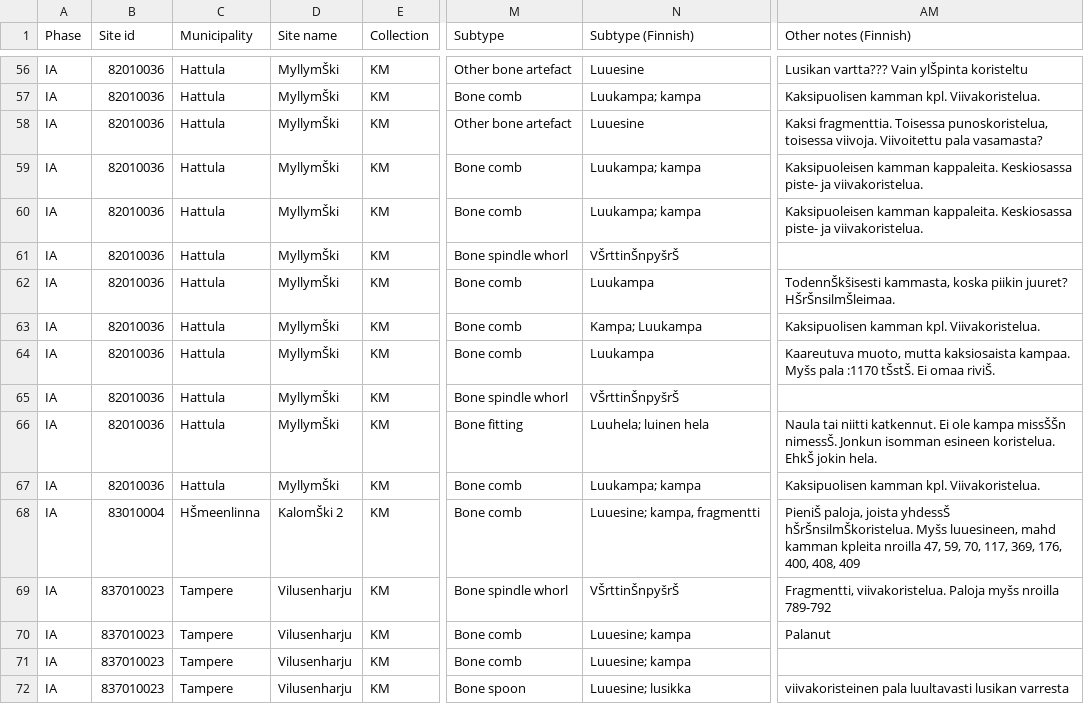
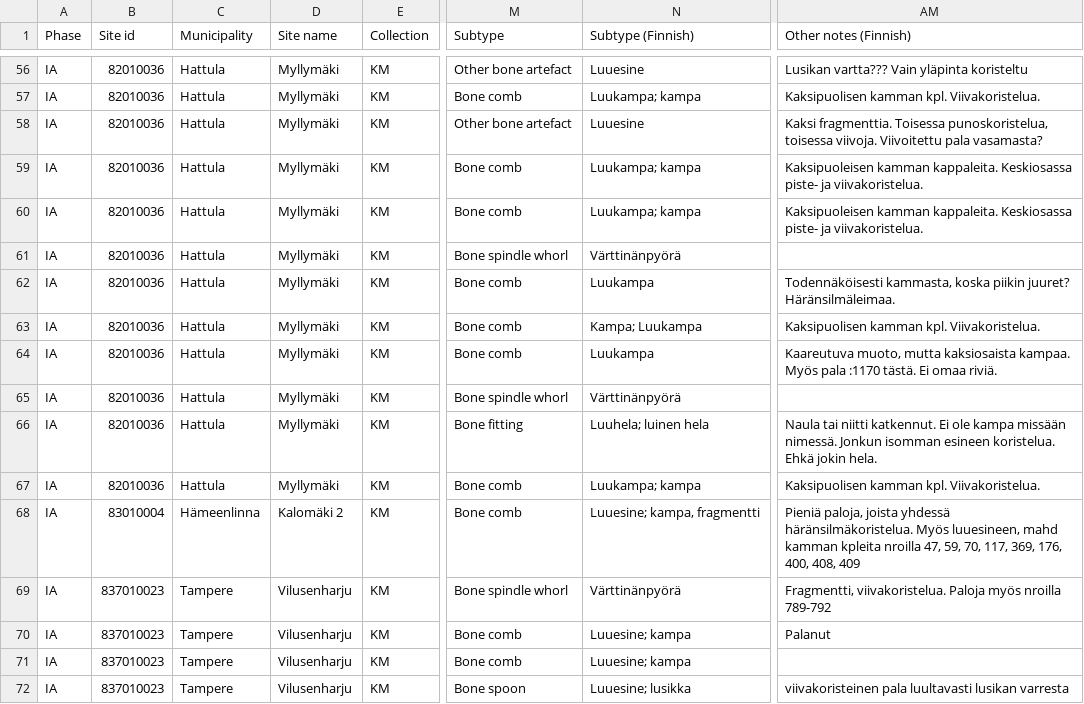
Before and after one commit to AADA-DATA/AADA-DATABase, a CSV file: AADA Iron Age/IA bone.csv, drawn as a sheet; only a part is shown, gaps mark what is left out; the diff covers the shown part only; the diff names each change by its address in the sheet, - before the commit and + after, or states it on an @@ line.

```diff
--- a/AADA Iron Age/IA bone.csv
+++ b/AADA Iron Age/IA bone.csv
-D56:D67 (Site name): MyllymŠki
+D56:D67 (Site name): Myllymäki
-AM56 (Other notes (Finnish)): Lusikan vartta??? Vain ylŠpinta koristeltu
+AM56 (Other notes (Finnish)): Lusikan vartta??? Vain yläpinta koristeltu
-N61 (Subtype (Finnish)): VŠrttinŠnpyšrŠ
+N61 (Subtype (Finnish)): Värttinänpyörä
-AM62 (Other notes (Finnish)): TodennŠkšisesti kammasta, koska piikin juuret? HŠrŠnsilmŠleimaa.
+AM62 (Other notes (Finnish)): Todennäköisesti kammasta, koska piikin juuret? Häränsilmäleimaa.
-AM64 (Other notes (Finnish)): …kaksiosaista kampaa. Myšs pala :1170 tŠstŠ. Ei omaa riviŠ.
+AM64 (Other notes (Finnish)): …kaksiosaista kampaa. Myös pala :1170 tästä. Ei omaa riviä.
-N65 (Subtype (Finnish)): VŠrttinŠnpyšrŠ
+N65 (Subtype (Finnish)): Värttinänpyörä
-AM66 (Other notes (Finnish)): …ole kampa missŠŠn nimessŠ. Jonkun isomman esineen koristelua. EhkŠ jokin hela.
+AM66 (Other notes (Finnish)): …ole kampa missään nimessä. Jonkun isomman esineen koristelua. Ehkä jokin hela.
-C68 (Municipality): HŠmeenlinna
+C68 (Municipality): Hämeenlinna
-D68 (Site name): KalomŠki 2
+D68 (Site name): Kalomäki 2
-AM68 (Other notes (Finnish)): PieniŠ paloja, joista yhdessŠ hŠrŠnsilmŠkoristelua. Myšs luuesineen, mahd…
+AM68 (Other notes (Finnish)): Pieniä paloja, joista yhdessä häränsilmäkoristelua. Myös luuesineen, mahd…
-N69 (Subtype (Finnish)): VŠrttinŠnpyšrŠ
+N69 (Subtype (Finnish)): Värttinänpyörä
-AM69 (Other notes (Finnish)): …viivakoristelua. Paloja myšs nroilla 789-792
+AM69 (Other notes (Finnish)): …viivakoristelua. Paloja myös nroilla 789-792
```
Also changed, not shown: 112 edited cells elsewhere in this file, AADA Iron Age/IA beads.csv, AADA Iron Age/IA bronze.csv, 8 other files.
